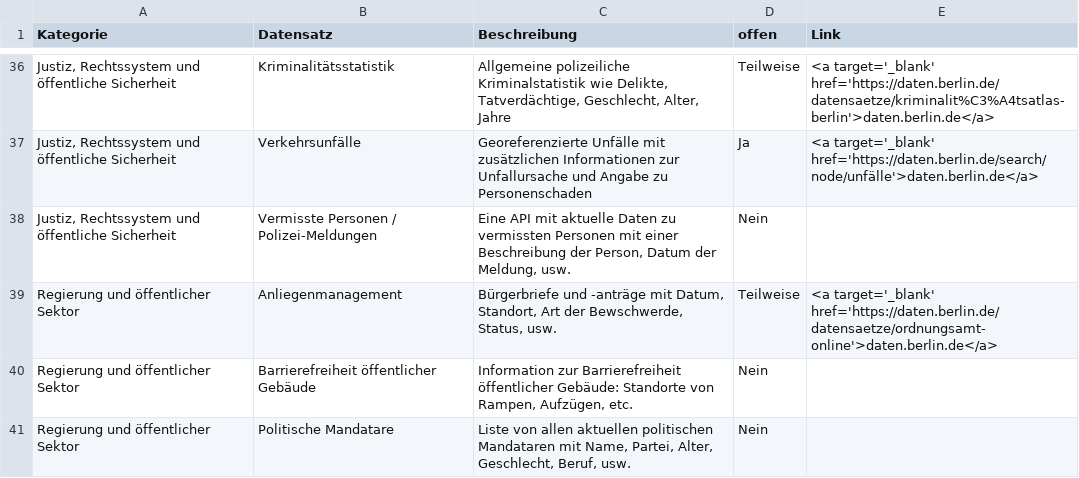
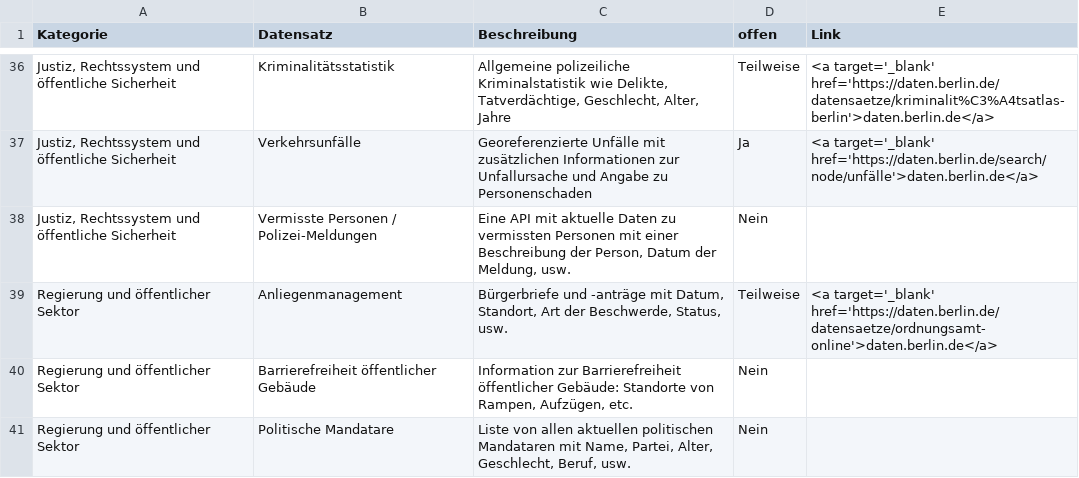
Before and after one commit to technologiestiftung/odis-website, a CSV file: source/_data/deprecated_processed_kerndatensaetze.csv, drawn as a sheet; only a part is shown, gaps mark what is left out; the diff names each change by its address in the sheet, - before the commit and + after, or states it on an @@ line.

Commit message:
fix(Kerndatensätze csv file): fix typo
typo "Bewschwerde"

```diff
--- a/source/_data/deprecated_processed_kerndatensaetze.csv
+++ b/source/_data/deprecated_processed_kerndatensaetze.csv
-C39 (Beschreibung): …Art der Bewschwerde, Status, usw.
+C39 (Beschreibung): …Art der Beschwerde, Status, usw.
```
